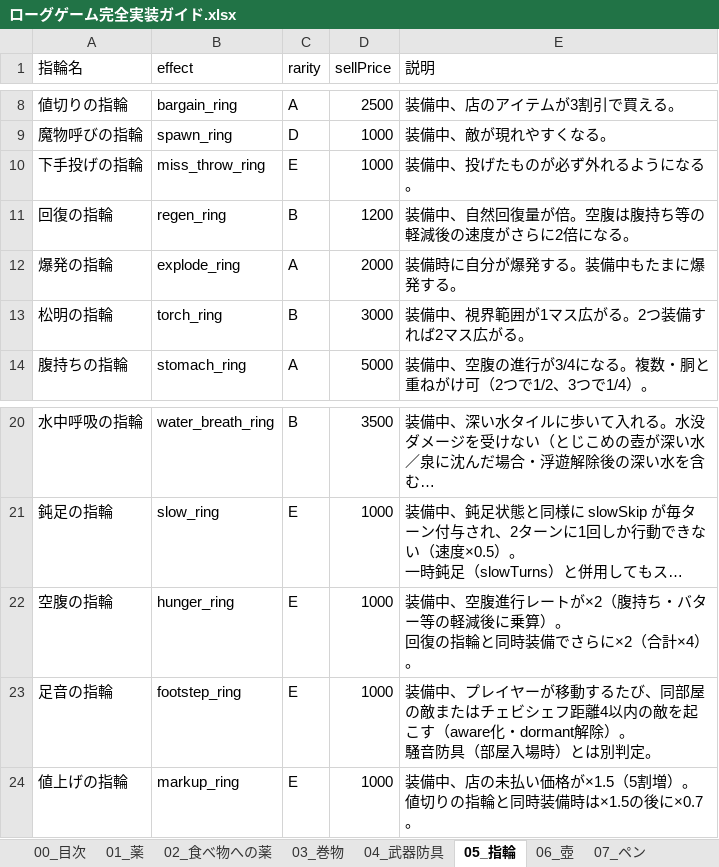
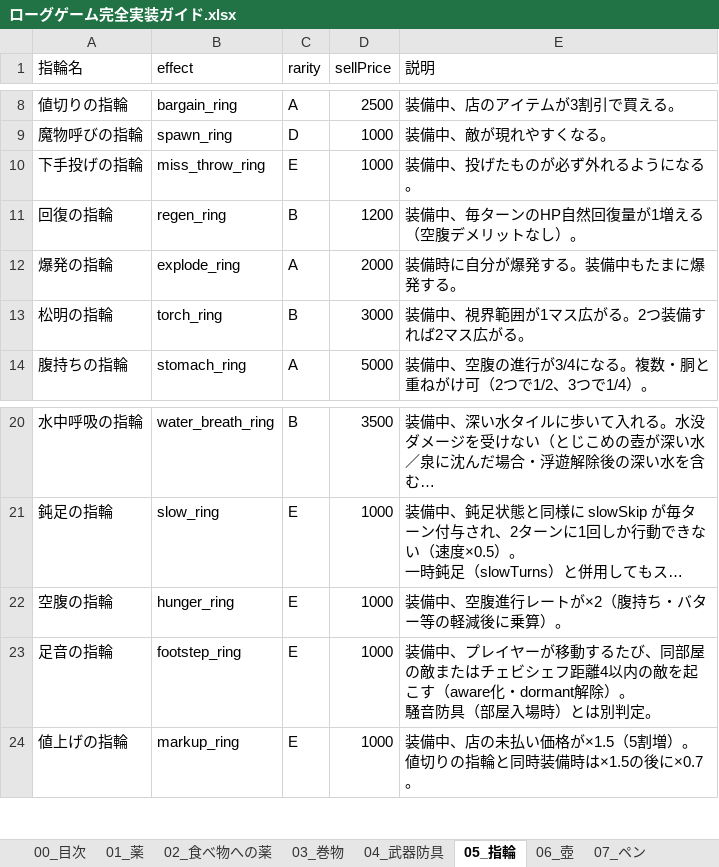
Before and after one commit to akechiment-commits/Rogue, an Excel workbook: ローグゲーム完全実装ガイド.xlsx, sheet 05_指輪, drawn as a sheet; only a part is shown, gaps mark what is left out; long unchanged cells end in …; values as stored, in another font and other column widths than the file's, no borders; ↵ is a line break in a cell; the diff names each change by its address in the sheet, - before the commit and + after, or states it on an @@ line.

```diff
--- a/ローグゲーム完全実装ガイド.xlsx (sheet 05_指輪)
+++ b/ローグゲーム完全実装ガイド.xlsx (sheet 05_指輪)
-E11 (説明): 装備中、自然回復量が倍。空腹は腹持ち等の軽減後の速度がさらに2倍になる。
+E11 (説明): 装備中、毎ターンのHP自然回復量が1増える（空腹デメリットなし）。
-E22 (説明): 装備中、空腹進行レートが×2（腹持ち・バター等の軽減後に乗算）。 ↵ 回復の指輪と同時装備でさらに×2（合計×4）。
+E22 (説明): 装備中、空腹進行レートが×2（腹持ち・バター等の軽減後に乗算）。
```
Also changed, not shown: sheet 14_大箱, 6 other files.
